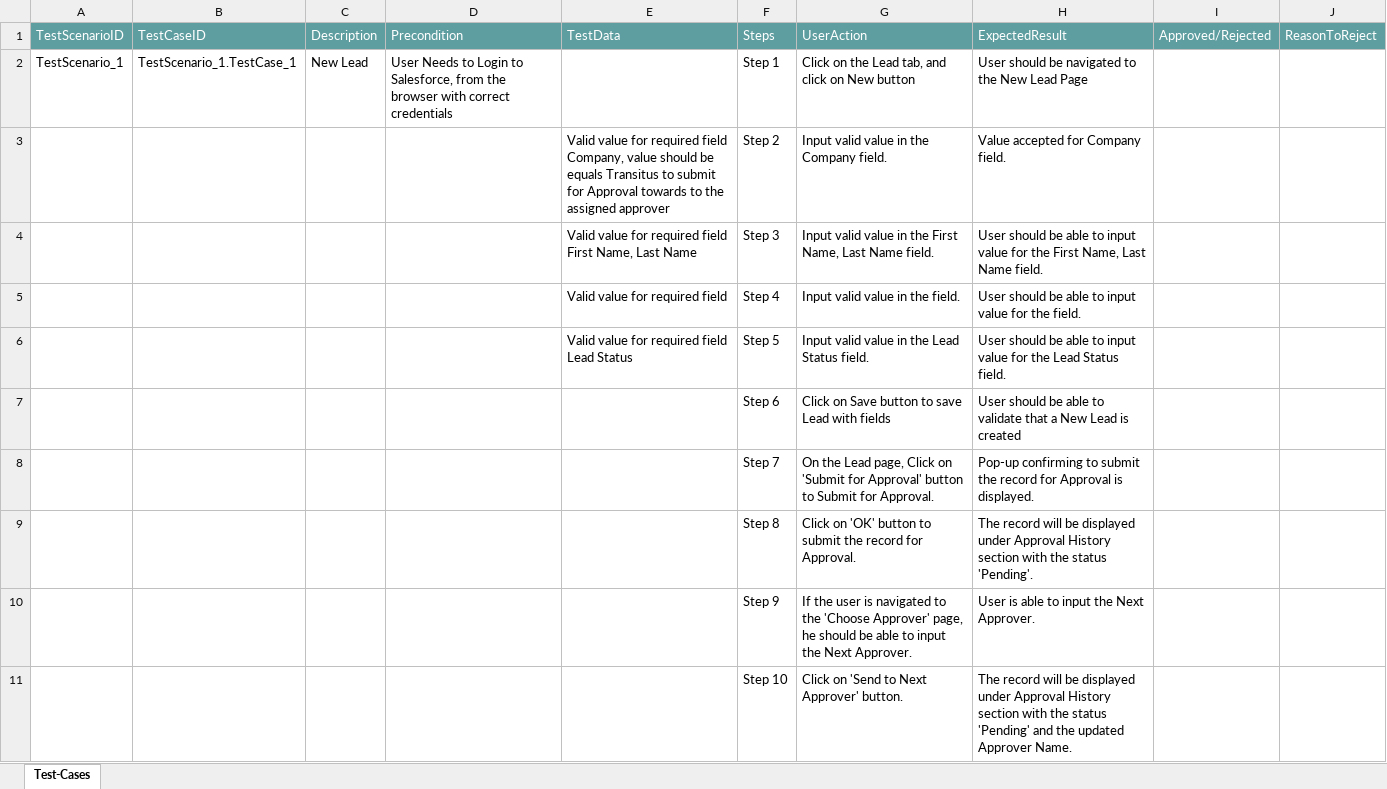
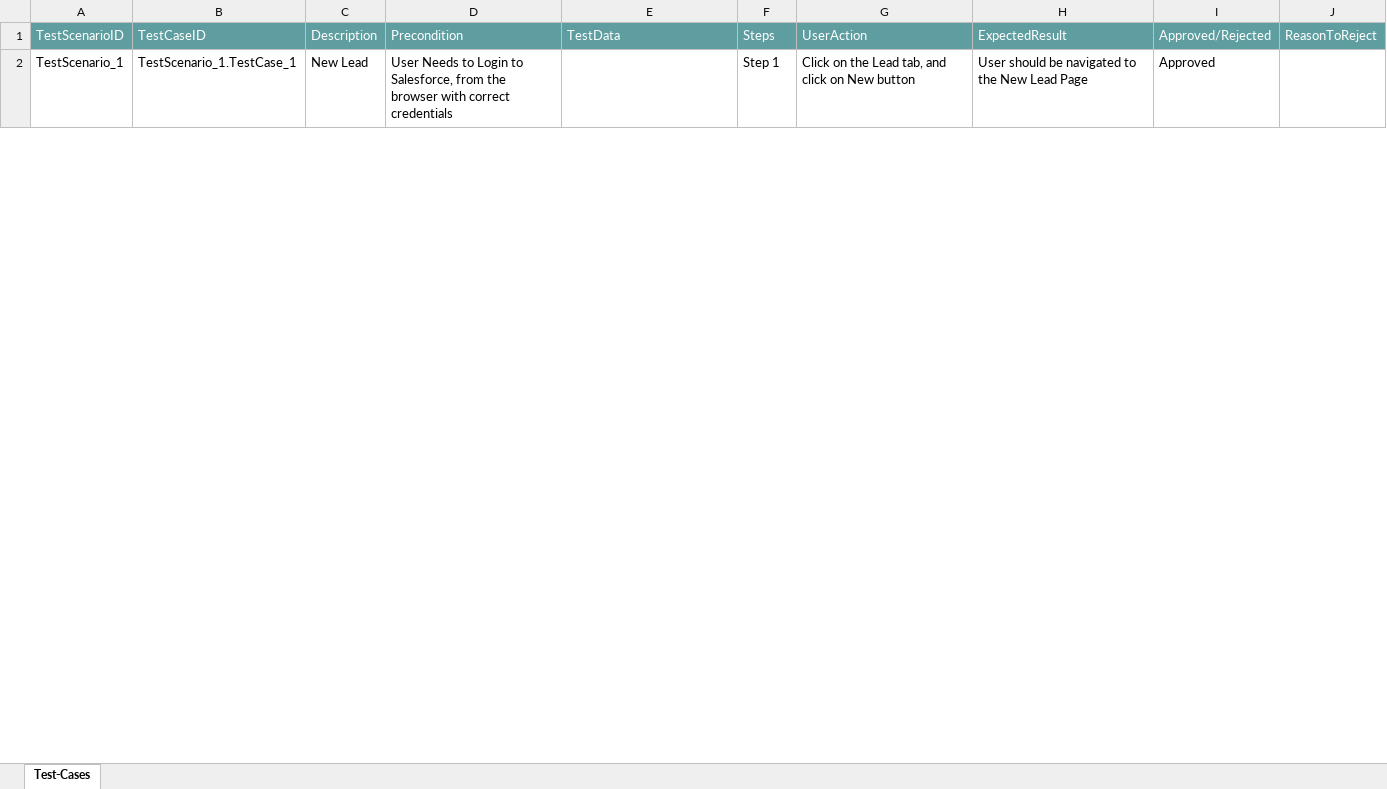
Before and after one commit to ShaikMohamedIrfan/Atif_Retest, an Excel workbook: Lead_Approval_Pckg.xlsx, sheet Test-Cases, drawn as a sheet; only a part is shown; values as stored, in another font and other column widths than the file's, no borders; table styles not drawn; the diff covers the shown part only; the diff names each change by its address in the sheet, - before the commit and + after, or states it on an @@ line.

Commit message:
Add files via upload

```diff
--- a/Lead_Approval_Pckg.xlsx (sheet Test-Cases)
+++ b/Lead_Approval_Pckg.xlsx (sheet Test-Cases)
-I2: (empty)
+I2: Approved
@@ row 3 hidden:  |  |  |  | Valid value for required field Company, value should be equals Transitus to submit for Approval towards to the assigned approver | Step 2 | Input valid value in the Company field. | Value accepted for Company field. @@
@@ row 4 hidden:  |  |  |  | Valid value for required field First Name, Last Name | Step 3 | Input valid value in the First Name, Last Name field. | User should be able to input value for the First Name, Last Name field. @@
@@ row 5 hidden:  |  |  |  | Valid value for required field | Step 4 | Input valid value in the field. | User should be able to input value for the field. @@
@@ row 6 hidden:  |  |  |  | Valid value for required field Lead Status | Step 5 | Input valid value in the Lead Status field. | User should be able to input value for the Lead Status field. @@
@@ row 7 hidden:  |  |  |  |  | Step 6 | Click on Save button to save Lead with fields | User should be able to validate that a New Lead is created @@
@@ row 8 hidden:  |  |  |  |  | Step 7 | On the Lead page, Click on 'Submit for Approval' button to Submit for Approval. | Pop-up confirming to submit the record for Approval is displayed. @@
@@ row 9 hidden:  |  |  |  |  | Step 8 | Click on 'OK' button to submit the record for Approval. | The record will be displayed under Approval History section with the status 'Pending'. @@
@@ row 10 hidden:  |  |  |  |  | Step 9 | If the user is navigated to the 'Choose Approver' page, he should be able to input the Next Approver. | User is able to input the Next Approver. @@
@@ row 11 hidden:  |  |  |  |  | Step 10 | Click on 'Send to Next Approver' button. | The record will be displayed under Approval History section with the status 'Pending' and the updated Approver Name. @@
```
Also changed, not shown: 8 hidden or unhidden rows and 1 edited cell elsewhere in this sheet.
